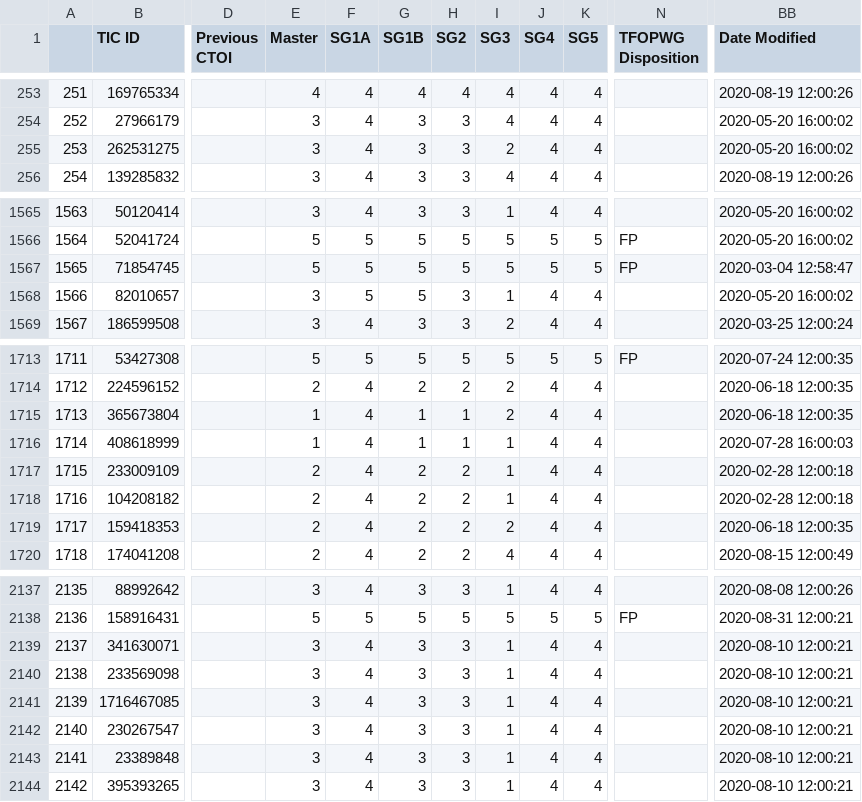
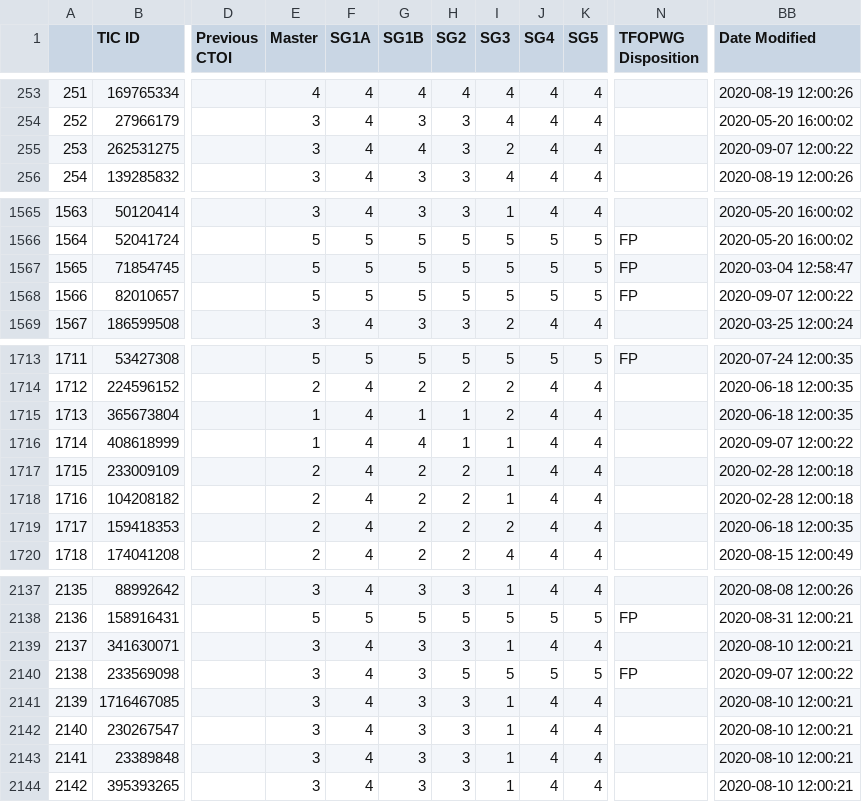
Before and after one commit to ruizhizhan/exoplots, a CSV file: data/tess-candidates.csv, drawn as a sheet; only a part is shown, gaps mark what is left out; the diff names each change by its address in the sheet, - before the commit and + after, or states it on an @@ line.

```diff
--- a/data/tess-candidates.csv
+++ b/data/tess-candidates.csv
-G255 (SG1B): 3
+G255 (SG1B): 4
-BB255 (Date Modified): 2020-05-20 16:00:02
+BB255 (Date Modified): 2020-09-07 12:00:22
-E1568 (Master): 3
+E1568 (Master): 5
-H1568 (SG2): 3
+H1568 (SG2): 5
-I1568 (SG3): 1
+I1568 (SG3): 5
-J1568 (SG4): 4
+J1568 (SG4): 5
-K1568 (SG5): 4
+K1568 (SG5): 5
-N1568 (TFOPWG Disposition): (empty)
+N1568 (TFOPWG Disposition): FP
-BB1568 (Date Modified): 2020-05-20 16:00:02
+BB1568 (Date Modified): 2020-09-07 12:00:22
-G1716 (SG1B): 1
+G1716 (SG1B): 4
-BB1716 (Date Modified): 2020-07-28 16:00:03
+BB1716 (Date Modified): 2020-09-07 12:00:22
-H2140 (SG2): 3
+H2140 (SG2): 5
-I2140 (SG3): 1
+I2140 (SG3): 5
-J2140 (SG4): 4
+J2140 (SG4): 5
-K2140 (SG5): 4
+K2140 (SG5): 5
-N2140 (TFOPWG Disposition): (empty)
+N2140 (TFOPWG Disposition): FP
-BB2140 (Date Modified): 2020-08-10 12:00:21
+BB2140 (Date Modified): 2020-09-07 12:00:22
```
Also changed, not shown: 31 other files.
